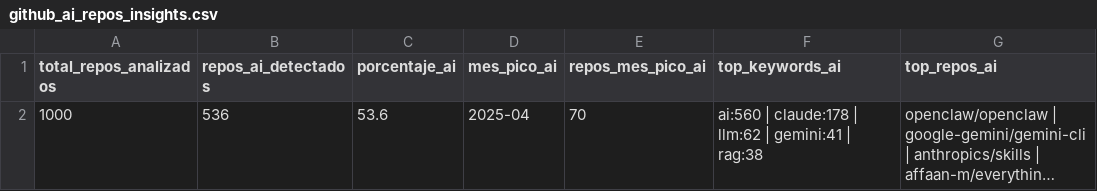
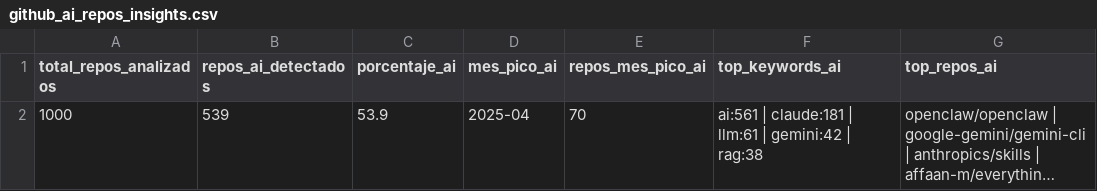
Before and after one commit to Sam-24-dev/Technology-trend-analysis-platform, a CSV file: datos/github_ai_repos_insights.csv, drawn as a sheet; long unchanged cells end in …; the diff names each change by its address in the sheet, - before the commit and + after, or states it on an @@ line.

Commit message:
fix(web): clean gh pages routing and align 19 utc data

```diff
--- a/datos/github_ai_repos_insights.csv
+++ b/datos/github_ai_repos_insights.csv
-B2 (repos_ai_detectados): 536
+B2 (repos_ai_detectados): 539
-C2 (porcentaje_ai): 53.6
+C2 (porcentaje_ai): 53.9
-F2 (top_keywords_ai): ai:560 | claude:178 | llm:62 | gemini:41 | rag:38
+F2 (top_keywords_ai): ai:561 | claude:181 | llm:61 | gemini:42 | rag:38
```
Also changed, not shown: datos/github_commits_frameworks.csv, datos/interseccion_github_reddit.csv, 41 other files.
